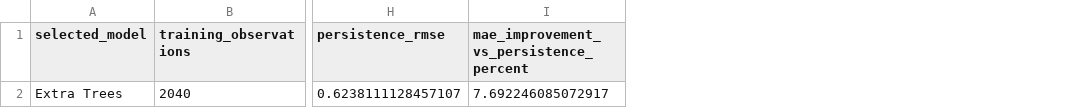
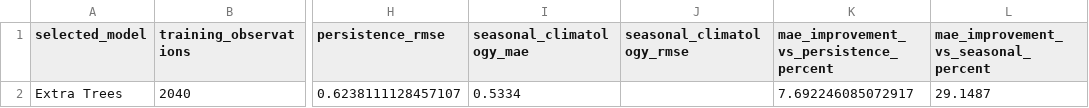
Before and after one commit to asifalimahar1235-cyber/SolarSense-Climate-AI, a CSV file: results/solarsense_enhanced_summary.csv, drawn as a sheet; only a part is shown, gaps mark what is left out; the diff names each change by its address in the sheet, - before the commit and + after, or states it on an @@ line.

Commit message:
Refresh benchmark summary with seasonal baseline

```diff
--- a/results/solarsense_enhanced_summary.csv
+++ b/results/solarsense_enhanced_summary.csv
+column I (seasonal_climatology_mae), row 2: 0.5334
+column J (seasonal_climatology_rmse), empty
+column L, rows 1-2: mae_improvement_vs_seasonal_percent | 29.1487
```
